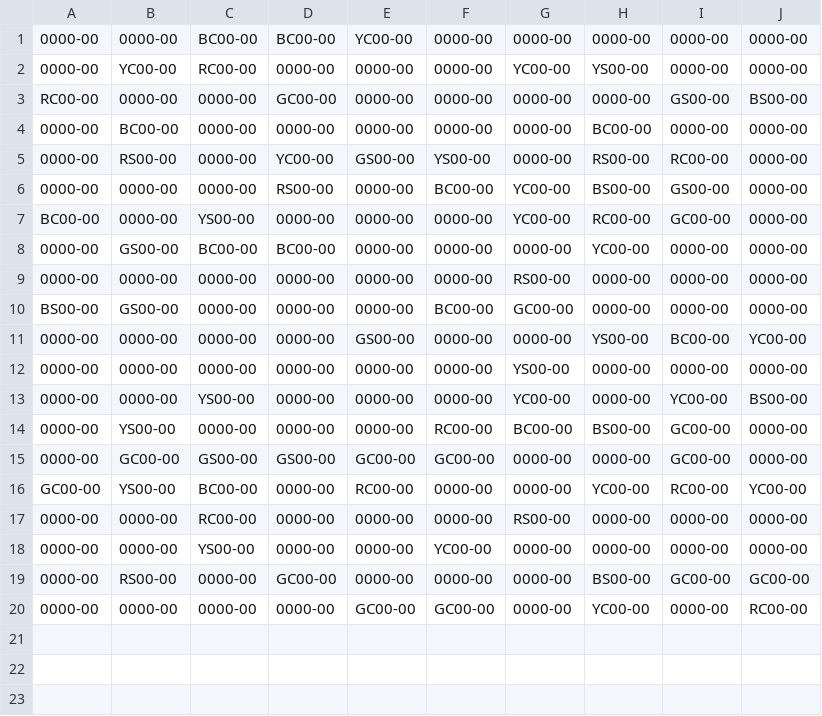
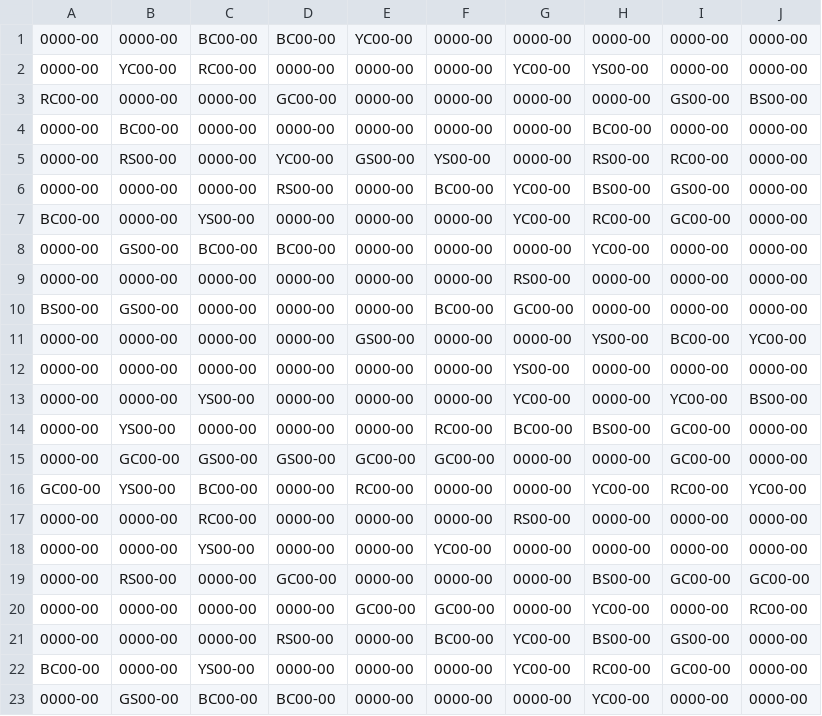
Before and after one commit to dsg813/AAI-CPE-EE-551-Final, a CSV file: Test Cases CSVs/Inactive Tests/04 random 60 percent empty.csv, drawn as a sheet.

```diff
--- a/Test Cases CSVs/Inactive Tests/04 random 60 percent empty.csv
+++ b/Test Cases CSVs/Inactive Tests/04 random 60 percent empty.csv
@@ -20 +20,4 @@ GC00-00,YS00-00,BC00-00,0000-00,RC00-00,0000-00,0000-00,YC00-00,RC00-00,YC00-00
 0000-00,0000-00,0000-00,0000-00,GC00-00,GC00-00,0000-00,YC00-00,0000-00,RC00-00
+0000-00,0000-00,0000-00,RS00-00,0000-00,BC00-00,YC00-00,BS00-00,GS00-00,0000-00
+BC00-00,0000-00,YS00-00,0000-00,0000-00,0000-00,YC00-00,RC00-00,GC00-00,0000-00
+0000-00,GS00-00,BC00-00,BC00-00,0000-00,0000-00,0000-00,YC00-00,0000-00,0000-00
```
Also changed, not shown: Test Cases CSVs/Inactive Tests/01 manual 100 percent red.csv, Test Cases CSVs/Inactive Tests/08 random 0 percent empty red blue only.csv, 7 other files.
